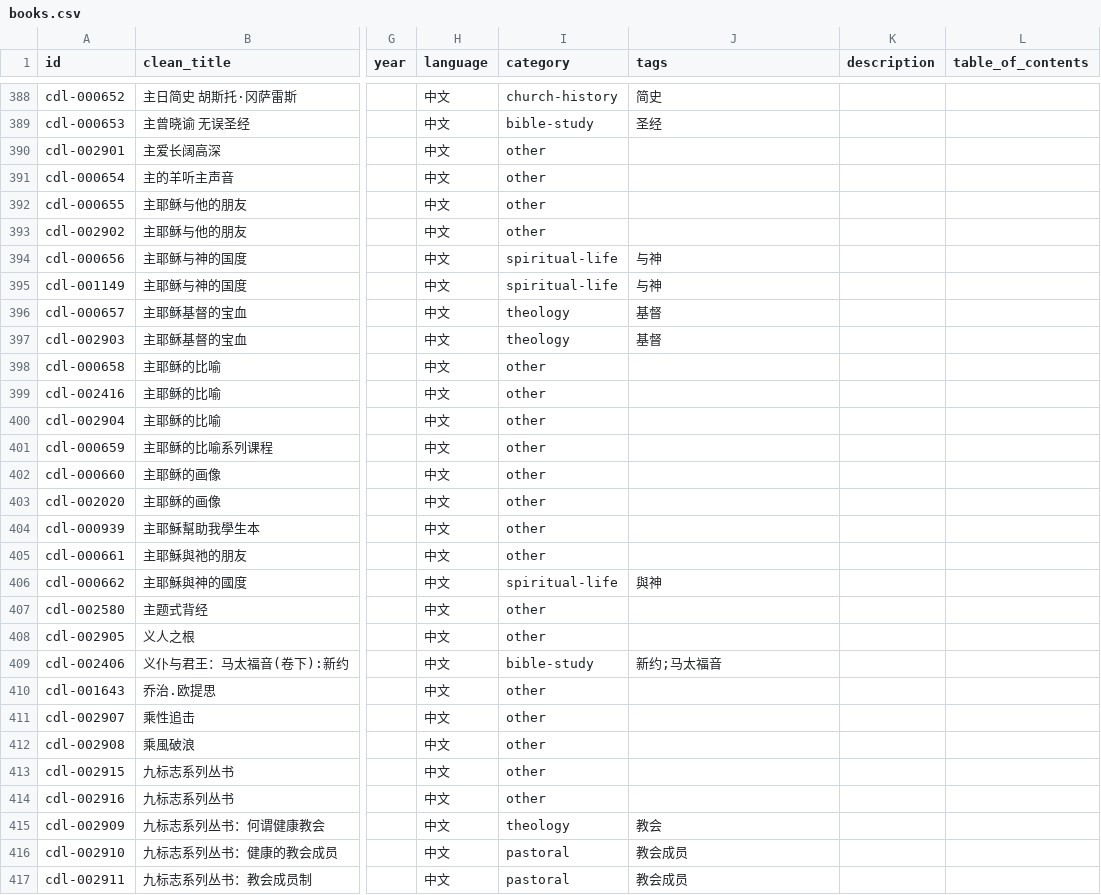
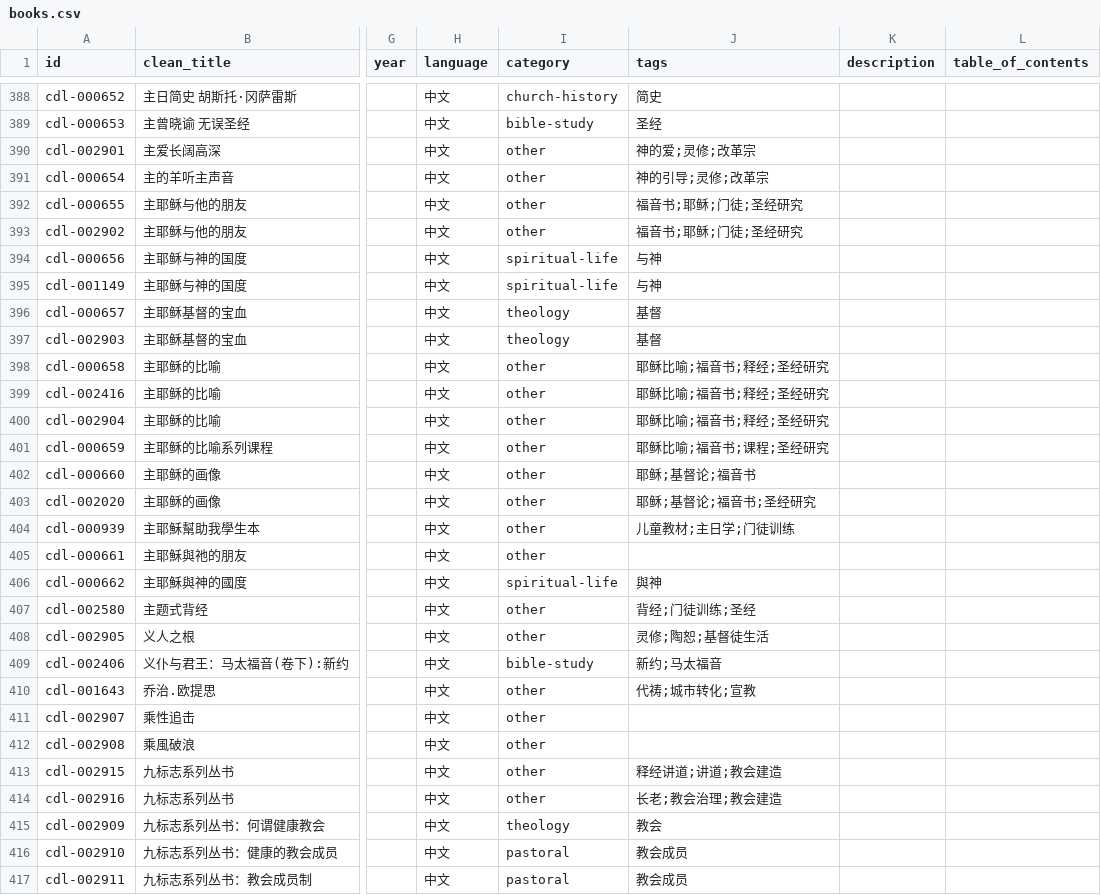
Before and after one commit to GioiaZheng/christian-digital-library, a CSV file: data/books.csv, drawn as a sheet; only a part is shown, gaps mark what is left out; the diff covers the shown part only; the diff names each change by its address in the sheet, - before the commit and + after, or states it on an @@ line.

Commit message:
Review second subject tag batch

```diff
--- a/data/books.csv
+++ b/data/books.csv
-J390 (tags): (empty)
+J390 (tags): 神的爱;灵修;改革宗
-J391 (tags): (empty)
+J391 (tags): 神的引导;灵修;改革宗
-J392:J393 (tags): (empty)
+J392:J393 (tags): 福音书;耶稣;门徒;圣经研究
-J398:J400 (tags): (empty)
+J398:J400 (tags): 耶稣比喻;福音书;释经;圣经研究
-J401 (tags): (empty)
+J401 (tags): 耶稣比喻;福音书;课程;圣经研究
-J402 (tags): (empty)
+J402 (tags): 耶稣;基督论;福音书
-J403 (tags): (empty)
+J403 (tags): 耶稣;基督论;福音书;圣经研究
-J404 (tags): (empty)
+J404 (tags): 儿童教材;主日学;门徒训练
-J407 (tags): (empty)
+J407 (tags): 背经;门徒训练;圣经
-J408 (tags): (empty)
+J408 (tags): 灵修;陶恕;基督徒生活
-J410 (tags): (empty)
+J410 (tags): 代祷;城市转化;宣教
-J413 (tags): (empty)
+J413 (tags): 释经讲道;讲道;教会建造
-J414 (tags): (empty)
+J414 (tags): 长老;教会治理;教会建造
```
Also changed, not shown: 47 edited cells elsewhere in this file.
